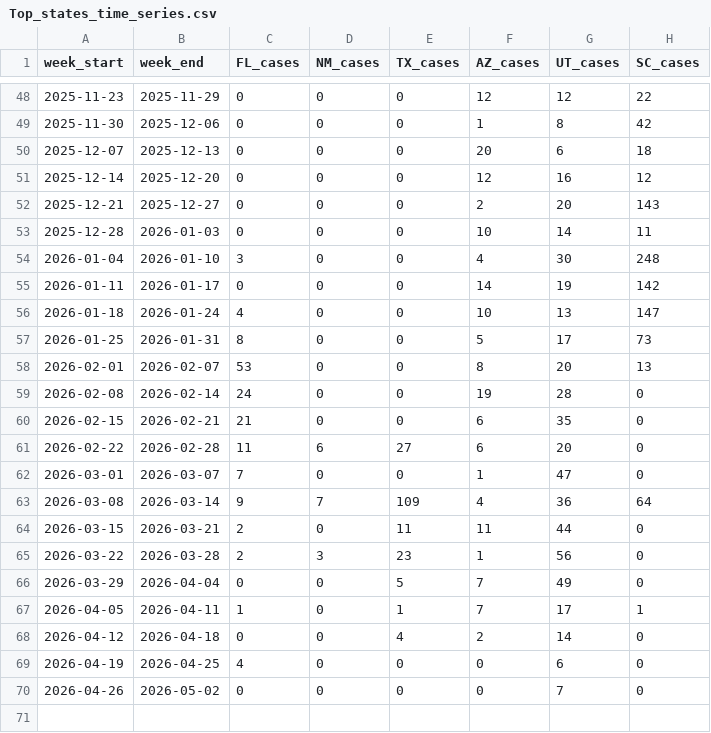
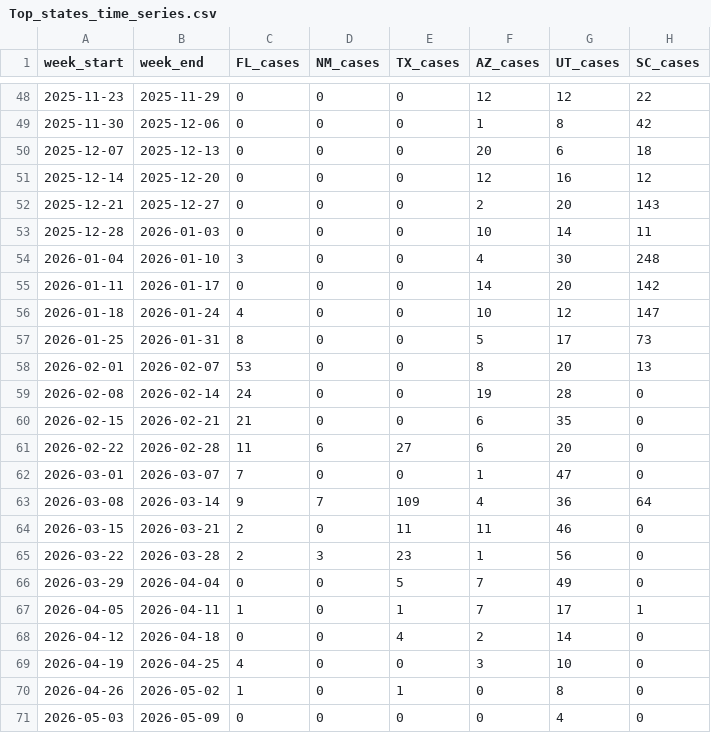
Before and after one commit to CSSEGISandData/measles_data, a CSV file: Top_states_time_series.csv, drawn as a sheet; only a part is shown, gaps mark what is left out.

```diff
--- a/Top_states_time_series.csv
+++ b/Top_states_time_series.csv
@@ -54,4 +54,4 @@ week_start,week_end,FL_cases,NM_cases,TX_cases,AZ_cases,UT_cases,SC_cases
 2026-01-04,2026-01-10,3,0,0,4,30,248
-2026-01-11,2026-01-17,0,0,0,14,19,142
-2026-01-18,2026-01-24,4,0,0,10,13,147
+2026-01-11,2026-01-17,0,0,0,14,20,142
+2026-01-18,2026-01-24,4,0,0,10,12,147
 2026-01-25,2026-01-31,8,0,0,5,17,73
@@ -63,3 +63,3 @@ week_start,week_end,FL_cases,NM_cases,TX_cases,AZ_cases,UT_cases,SC_cases
 2026-03-08,2026-03-14,9,7,109,4,36,64
-2026-03-15,2026-03-21,2,0,11,11,44,0
+2026-03-15,2026-03-21,2,0,11,11,46,0
 2026-03-22,2026-03-28,2,3,23,1,56,0
@@ -68,3 +68,4 @@ week_start,week_end,FL_cases,NM_cases,TX_cases,AZ_cases,UT_cases,SC_cases
 2026-04-12,2026-04-18,0,0,4,2,14,0
-2026-04-19,2026-04-25,4,0,0,0,6,0
-2026-04-26,2026-05-02,0,0,0,0,7,0
+2026-04-19,2026-04-25,4,0,0,3,10,0
+2026-04-26,2026-05-02,1,0,1,0,8,0
+2026-05-03,2026-05-09,0,0,0,0,4,0
```
Also changed, not shown: data_sources_by_state.csv, measles_county_all_updates.csv, 1 other file.
